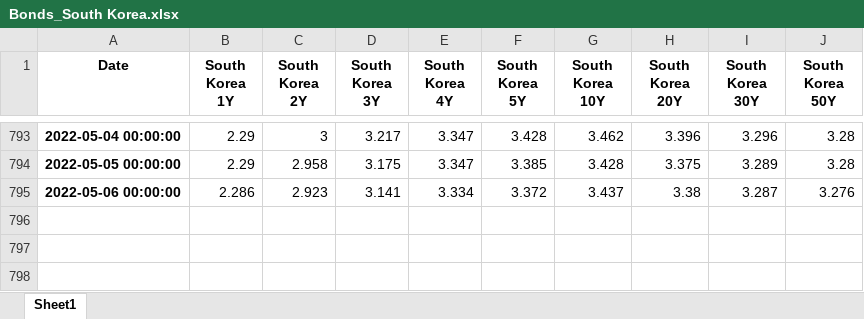
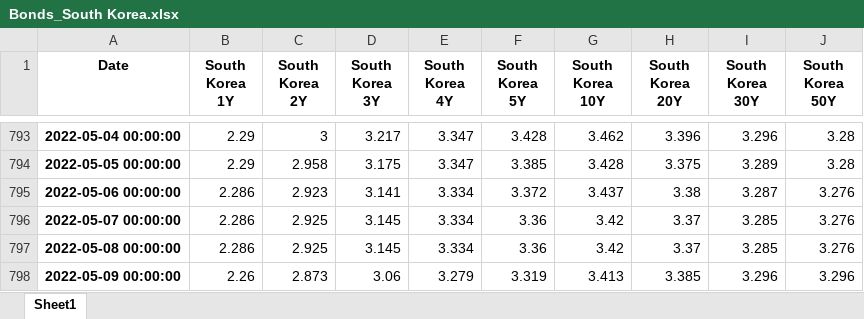
Before and after one commit to cober-data/curvature_database, an Excel workbook: Bonds_South Korea.xlsx, sheet Sheet1, drawn as a sheet; only a part is shown, gaps mark what is left out; values as stored, in another font and other column widths than the file's, no borders; the diff names each change by its address in the sheet, - before the commit and + after, or states it on an @@ line.

```diff
--- a/Bonds_South Korea.xlsx (sheet Sheet1)
+++ b/Bonds_South Korea.xlsx (sheet Sheet1)
+row 796: 2022-05-07 00:00:00 | 2.286 | 2.925 | 3.145 | 3.334 | 3.36 | 3.42 | 3.37 | 3.285 | 3.276
+row 797: 2022-05-08 00:00:00 | 2.286 | 2.925 | 3.145 | 3.334 | 3.36 | 3.42 | 3.37 | 3.285 | 3.276
+row 798: 2022-05-09 00:00:00 | 2.26 | 2.873 | 3.06 | 3.279 | 3.319 | 3.413 | 3.385 | 3.296 | 3.296
```
Also changed, not shown: Bonds_Japan.xlsx, Bonds_United States.xlsx, 39 other files.
